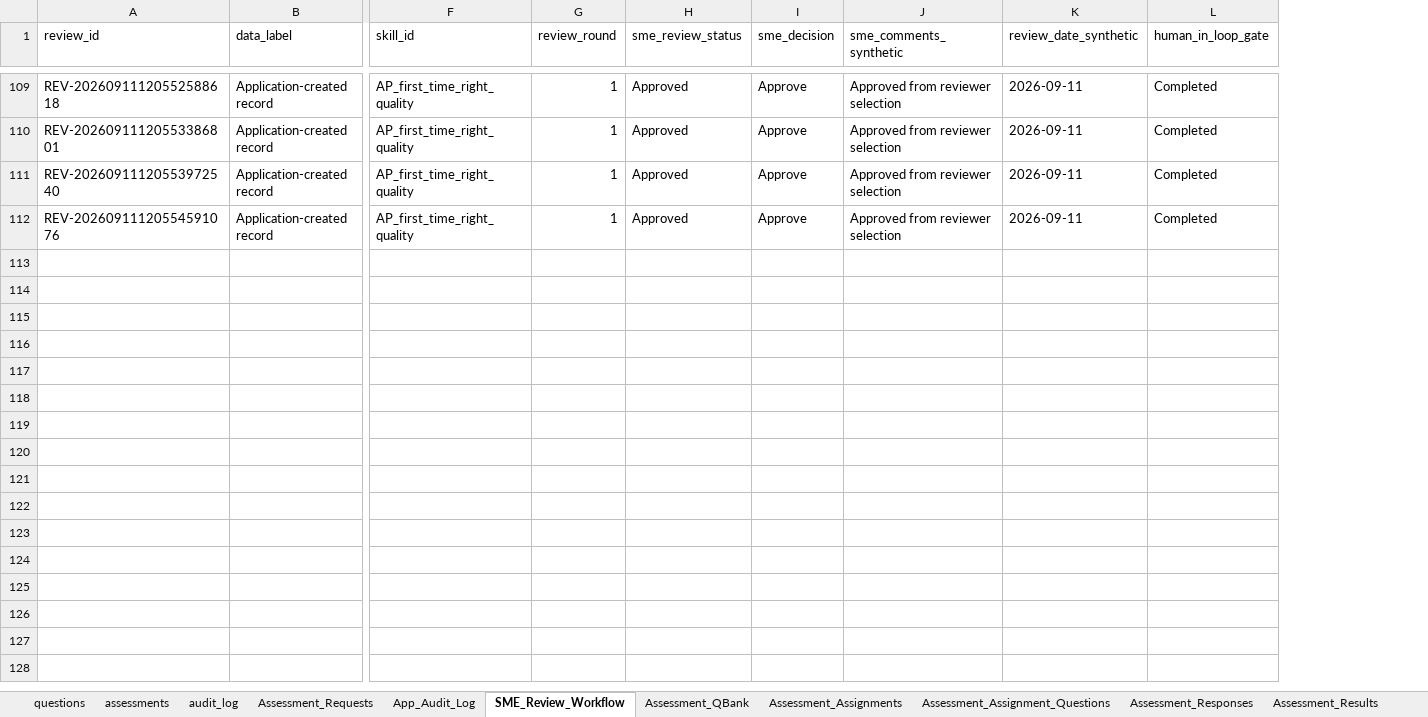
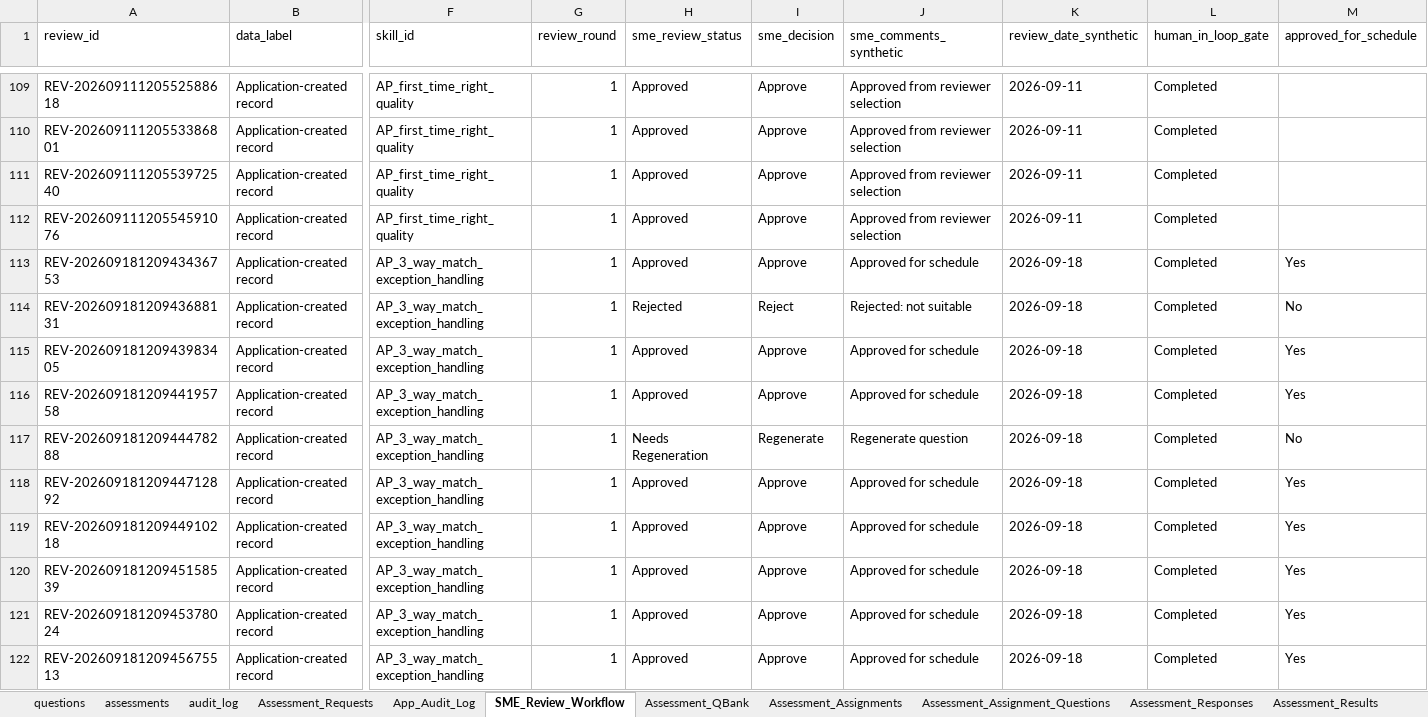
Before and after one commit to gitkoustavbag/Talent-360i-hackfest, an Excel workbook: Talent360i_Output.xlsx, sheet SME_Review_Workflow, drawn as a sheet; only a part is shown, gaps mark what is left out; values as stored, in another font and other column widths than the file's, no borders; rows hold the shown columns only; the diff covers the shown part only; the diff names each change by its address in the sheet, - before the commit and + after, or states it on an @@ line.

Commit message:
sme workflow updates

```diff
--- a/Talent360i_Output.xlsx (sheet SME_Review_Workflow)
+++ b/Talent360i_Output.xlsx (sheet SME_Review_Workflow)
+column M (approved_for_schedule), empty
+row 113: REV-20260918120943436753 | Application-created record | AP_3_way_match_exception_handling | 1 | Approved | Approve | Approved for schedule | 2026-09-18 | Completed | Yes
+row 114: REV-20260918120943688131 | Application-created record | AP_3_way_match_exception_handling | 1 | Rejected | Reject | Rejected: not suitable | 2026-09-18 | Completed | No
+row 115: REV-20260918120943983405 | Application-created record | AP_3_way_match_exception_handling | 1 | Approved | Approve | Approved for schedule | 2026-09-18 | Completed | Yes
+row 116: REV-20260918120944195758 | Application-created record | AP_3_way_match_exception_handling | 1 | Approved | Approve | Approved for schedule | 2026-09-18 | Completed | Yes
+row 117: REV-20260918120944478288 | Application-created record | AP_3_way_match_exception_handling | 1 | Needs Regeneration | Regenerate | Regenerate question | 2026-09-18 | Completed | No
+row 118: REV-20260918120944712892 | Application-created record | AP_3_way_match_exception_handling | 1 | Approved | Approve | Approved for schedule | 2026-09-18 | Completed | Yes
+row 119: REV-20260918120944910218 | Application-created record | AP_3_way_match_exception_handling | 1 | Approved | Approve | Approved for schedule | 2026-09-18 | Completed | Yes
+row 120: REV-20260918120945158539 | Application-created record | AP_3_way_match_exception_handling | 1 | Approved | Approve | Approved for schedule | 2026-09-18 | Completed | Yes
+row 121: REV-20260918120945378024 | Application-created record | AP_3_way_match_exception_handling | 1 | Approved | Approve | Approved for schedule | 2026-09-18 | Completed | Yes
+row 122: REV-20260918120945675513 | Application-created record | AP_3_way_match_exception_handling | 1 | Approved | Approve | Approved for schedule | 2026-09-18 | Completed | Yes
```
Also changed, not shown: 46 added rows elsewhere in this sheet, sheet Assessment_QBank, sheet Assessment_Results, sheet Assessment_Responses, sheet Skill_Gaps_TNI, sheet User_Skill_Assessments, sheet Assessment_Assignments, 2 more sheets, 13 other files.
